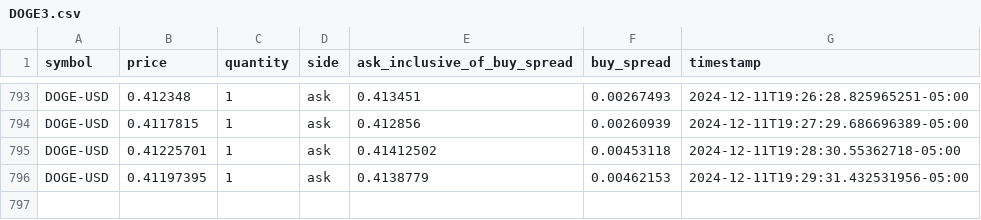
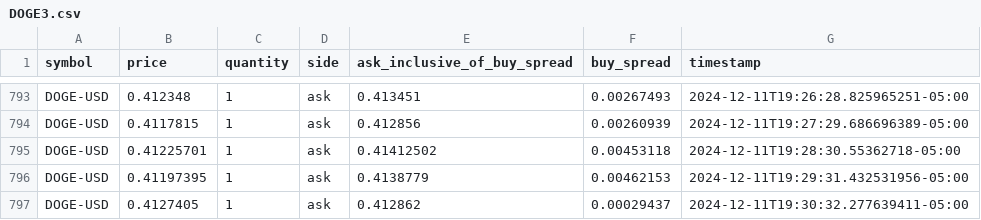
Before and after one commit to starzzots/TopSecret, a CSV file: data/DOGE3.csv, drawn as a sheet; only a part is shown, gaps mark what is left out.

```diff
--- a/data/DOGE3.csv
+++ b/data/DOGE3.csv
@@ -796 +796,2 @@ DOGE-USD,0.41225701,1,ask,0.41412502,0.00453118,2024-12-11T19:28:30.55362718-05:
 DOGE-USD,0.41197395,1,ask,0.4138779,0.00462153,2024-12-11T19:29:31.432531956-05:00
+DOGE-USD,0.4127405,1,ask,0.412862,0.00029437,2024-12-11T19:30:32.277639411-05:00
```
Also changed, not shown: data/BTC3.csv, data/ETH3.csv, 2 other files.
